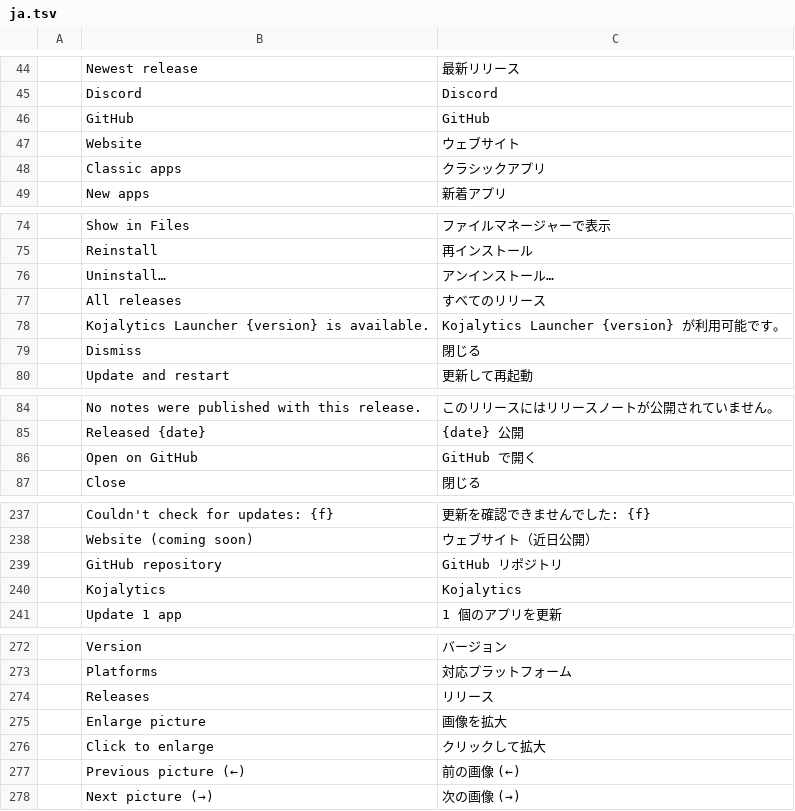
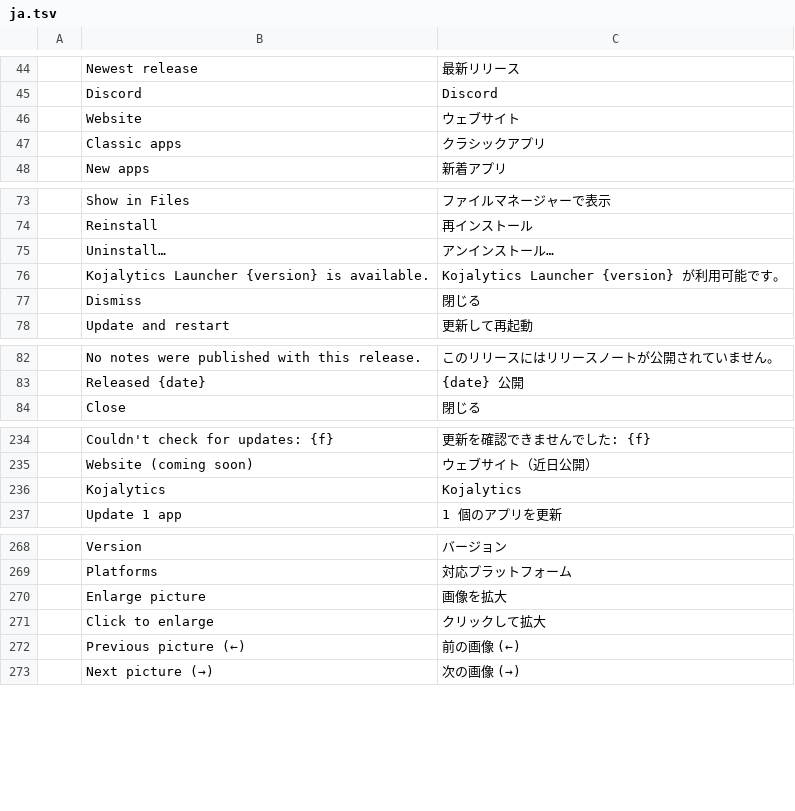
Before and after one commit to Kojalytics/craft-launcher, a TSV file: crates/ui-egui/src/i18n/ja.tsv, drawn as a sheet; only a part is shown, gaps mark what is left out; the diff covers the shown part only; the diff names each change by its address in the sheet, - before the commit and + after, or states it on an @@ line.

```diff
--- a/crates/ui-egui/src/i18n/ja.tsv
+++ b/crates/ui-egui/src/i18n/ja.tsv
-row 46:  | GitHub | GitHub
-row 77:  | All releases | すべてのリリース
-row 86:  | Open on GitHub | GitHub で開く
-row 239:  | GitHub repository | GitHub リポジトリ
-row 274:  | Releases | リリース
```
Also changed, not shown: 1 removed row elsewhere in this file, crates/ui-egui/src/i18n/cs.tsv, crates/ui-egui/src/i18n/pl.tsv, 27 other files.
